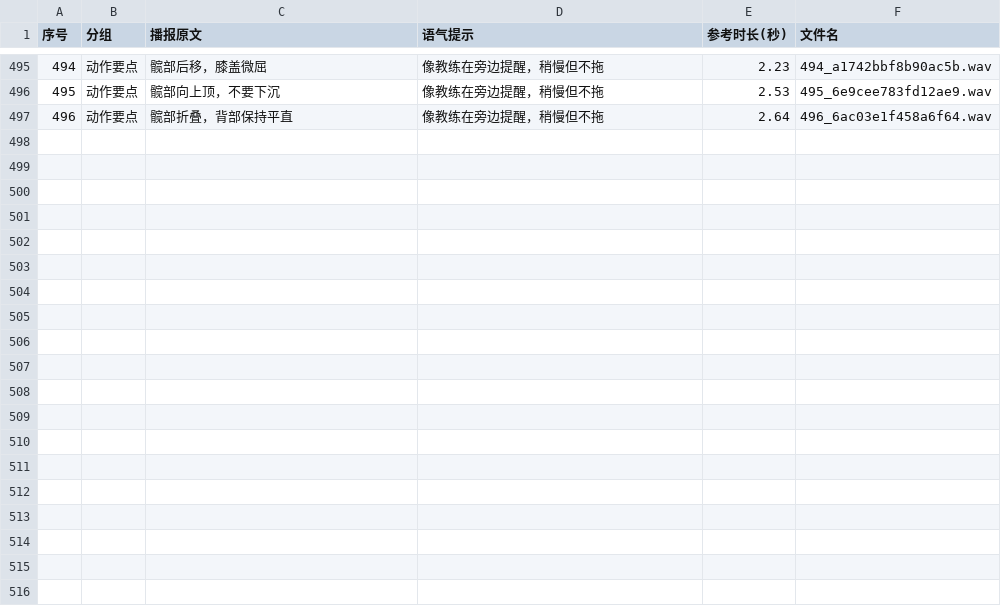
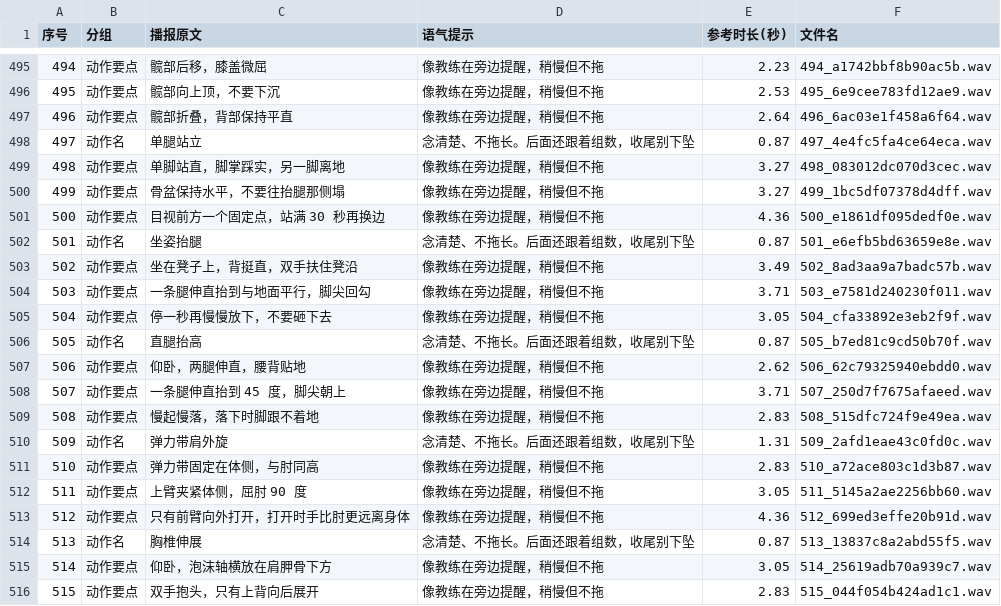
Before and after one commit to tangzzz-fan/SportsHelper, a CSV file: docs/recording-script.csv, drawn as a sheet; only a part is shown, gaps mark what is left out; the diff covers the shown part only.

```diff
--- a/docs/recording-script.csv
+++ b/docs/recording-script.csv
@@ -497 +497,20 @@
 496,动作要点,髋部折叠，背部保持平直,像教练在旁边提醒，稍慢但不拖,2.64,496_6ac03e1f458a6f64.wav
+497,动作名,单腿站立,念清楚、不拖长。后面还跟着组数，收尾别下坠,0.87,497_4e4fc5fa4ce64eca.wav
+498,动作要点,单脚站直，脚掌踩实，另一脚离地,像教练在旁边提醒，稍慢但不拖,3.27,498_083012dc070d3cec.wav
+499,动作要点,骨盆保持水平，不要往抬腿那侧塌,像教练在旁边提醒，稍慢但不拖,3.27,499_1bc5df07378d4dff.wav
+500,动作要点,目视前方一个固定点，站满 30 秒再换边,像教练在旁边提醒，稍慢但不拖,4.36,500_e1861df095dedf0e.wav
+501,动作名,坐姿抬腿,念清楚、不拖长。后面还跟着组数，收尾别下坠,0.87,501_e6efb5bd63659e8e.wav
+502,动作要点,坐在凳子上，背挺直，双手扶住凳沿,像教练在旁边提醒，稍慢但不拖,3.49,502_8ad3aa9a7badc57b.wav
+503,动作要点,一条腿伸直抬到与地面平行，脚尖回勾,像教练在旁边提醒，稍慢但不拖,3.71,503_e7581d240230f011.wav
+504,动作要点,停一秒再慢慢放下，不要砸下去,像教练在旁边提醒，稍慢但不拖,3.05,504_cfa33892e3eb2f9f.wav
+505,动作名,直腿抬高,念清楚、不拖长。后面还跟着组数，收尾别下坠,0.87,505_b7ed81c9cd50b70f.wav
+506,动作要点,仰卧，两腿伸直，腰背贴地,像教练在旁边提醒，稍慢但不拖,2.62,506_62c79325940ebdd0.wav
+507,动作要点,一条腿伸直抬到 45 度，脚尖朝上,像教练在旁边提醒，稍慢但不拖,3.71,507_250d7f7675afaeed.wav
+508,动作要点,慢起慢落，落下时脚跟不着地,像教练在旁边提醒，稍慢但不拖,2.83,508_515dfc724f9e49ea.wav
+509,动作名,弹力带肩外旋,念清楚、不拖长。后面还跟着组数，收尾别下坠,1.31,509_2afd1eae43c0fd0c.wav
+510,动作要点,弹力带固定在体侧，与肘同高,像教练在旁边提醒，稍慢但不拖,2.83,510_a72ace803c1d3b87.wav
+511,动作要点,上臂夹紧体侧，屈肘 90 度,像教练在旁边提醒，稍慢但不拖,3.05,511_5145a2ae2256bb60.wav
+512,动作要点,只有前臂向外打开，打开时手比肘更远离身体,像教练在旁边提醒，稍慢但不拖,4.36,512_699ed3effe20b91d.wav
+513,动作名,胸椎伸展,念清楚、不拖长。后面还跟着组数，收尾别下坠,0.87,513_13837c8a2abd55f5.wav
+514,动作要点,仰卧，泡沫轴横放在肩胛骨下方,像教练在旁边提醒，稍慢但不拖,3.05,514_25619adb70a939c7.wav
+515,动作要点,双手抱头，只有上背向后展开,像教练在旁边提醒，稍慢但不拖,2.83,515_044f054b424ad1c1.wav
```
Also changed, not shown: 14 added rows elsewhere in this file, .scratch/offline-tts/tools/bench-mps-Serena.csv, 13 other files.
